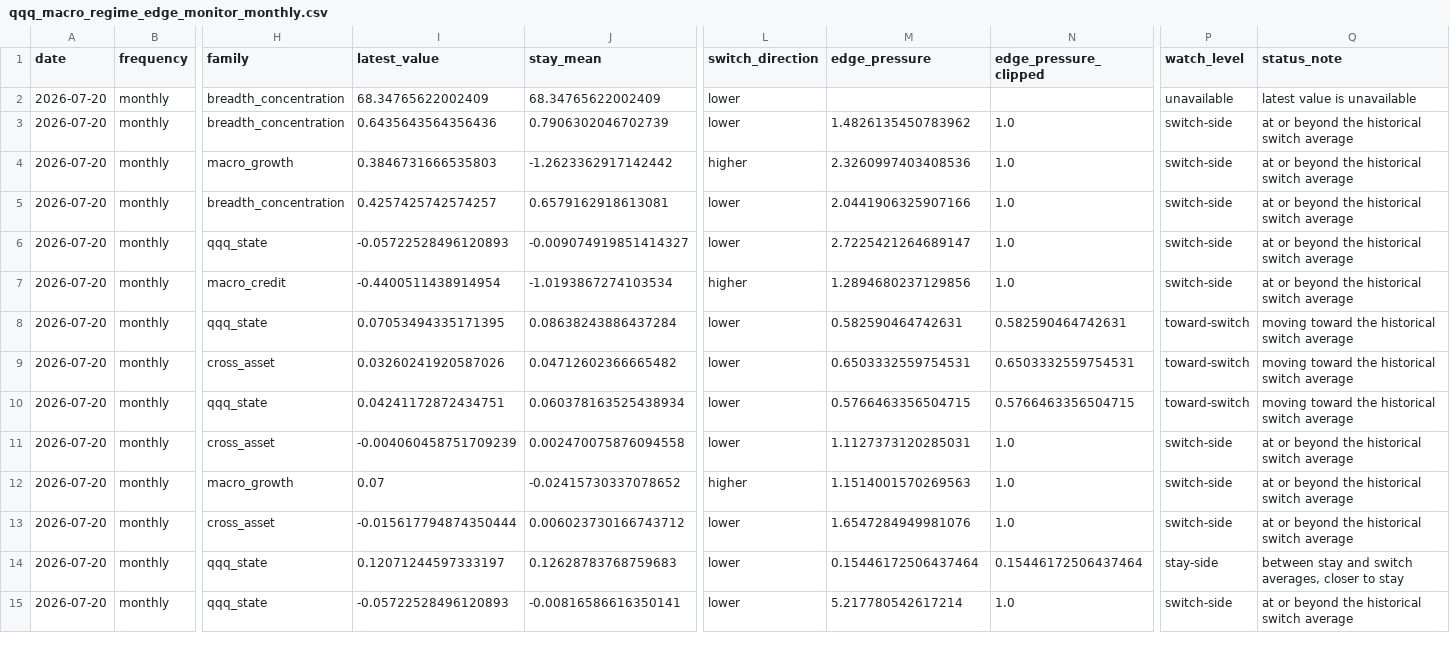
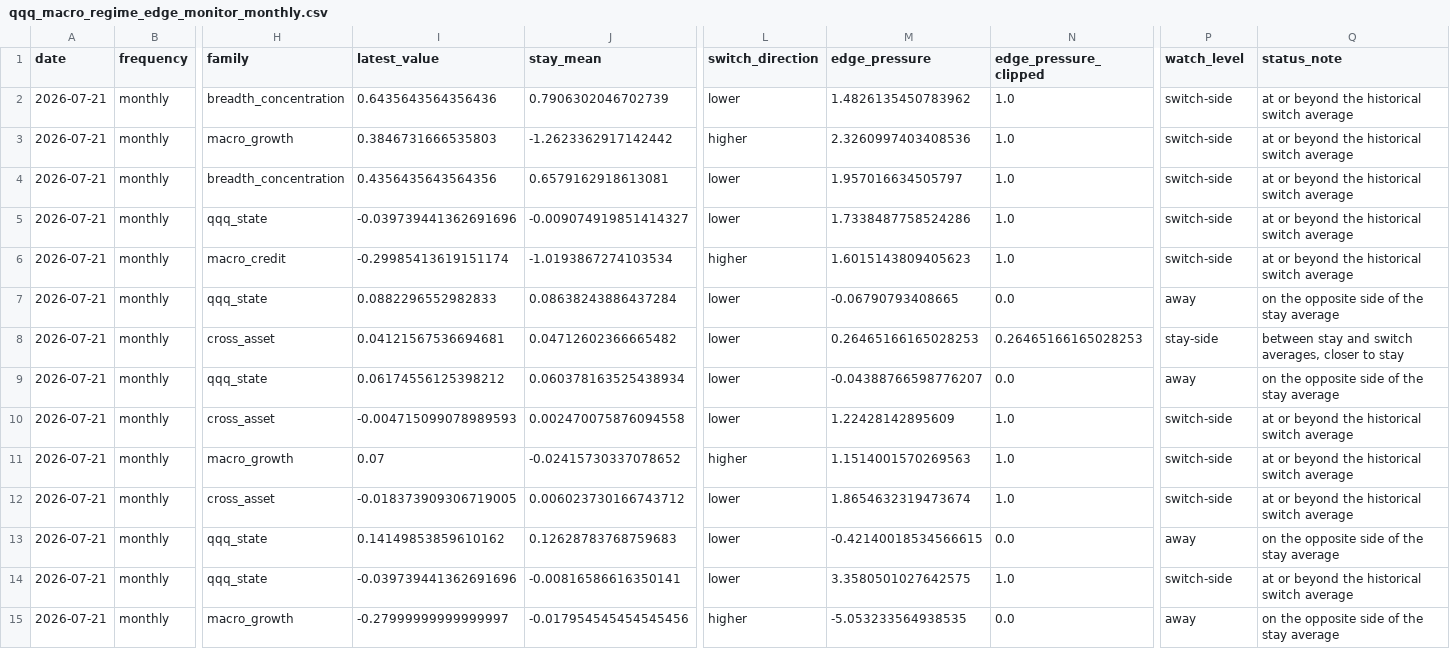
Before and after one commit to jkriertran/Equity-quant-research, a CSV file: docs/qqq-regime-dashboard/data/qqq_macro_regime_edge_monitor_monthly.csv, drawn as a sheet; only a part is shown, gaps mark what is left out; removed rows and columns are numbered as before the commit, all else as after; rows hold the shown columns only; the diff names each change by its address in the sheet, - before the commit and + after, or states it on an @@ line.

```diff
--- a/docs/qqq-regime-dashboard/data/qqq_macro_regime_edge_monitor_monthly.csv
+++ b/docs/qqq-regime-dashboard/data/qqq_macro_regime_edge_monitor_monthly.csv
-row 2: 2026-07-20 | monthly | breadth_concentration | 68.34765622002409 | 68.34765622002409 | lower |  |  | unavailable | latest value is unavailable
-A2:A14 (date): 2026-07-20
+A2:A14 (date): 2026-07-21
-I4 (latest_value): 0.4257425742574257
+I4 (latest_value): 0.4356435643564356
-M4 (edge_pressure): 2.0441906325907166
+M4 (edge_pressure): 1.957016634505797
-I5 (latest_value): -0.05722528496120893
+I5 (latest_value): -0.039739441362691696
-M5 (edge_pressure): 2.7225421264689147
+M5 (edge_pressure): 1.7338487758524286
-I6 (latest_value): -0.4400511438914954
+I6 (latest_value): -0.29985413619151174
-M6 (edge_pressure): 1.2894680237129856
+M6 (edge_pressure): 1.6015143809405623
-I7 (latest_value): 0.07053494335171395
+I7 (latest_value): 0.0882296552982833
-M7 (edge_pressure): 0.582590464742631
+M7 (edge_pressure): -0.06790793408665
-N7 (edge_pressure_clipped): 0.582590464742631
+N7 (edge_pressure_clipped): 0.0
-P7 (watch_level): toward-switch
+P7 (watch_level): away
-Q7 (status_note): moving toward the historical switch average
+Q7 (status_note): on the opposite side of the stay average
-I8 (latest_value): 0.03260241920587026
+I8 (latest_value): 0.04121567536694681
-M8 (edge_pressure): 0.6503332559754531
+M8 (edge_pressure): 0.26465166165028253
-N8 (edge_pressure_clipped): 0.6503332559754531
+N8 (edge_pressure_clipped): 0.26465166165028253
-P8 (watch_level): toward-switch
+P8 (watch_level): stay-side
-Q8 (status_note): moving toward the historical switch average
+Q8 (status_note): between stay and switch averages, closer to stay
-I9 (latest_value): 0.04241172872434751
+I9 (latest_value): 0.06174556125398212
-M9 (edge_pressure): 0.5766463356504715
+M9 (edge_pressure): -0.04388766598776207
-N9 (edge_pressure_clipped): 0.5766463356504715
+N9 (edge_pressure_clipped): 0.0
-P9 (watch_level): toward-switch
+P9 (watch_level): away
-Q9 (status_note): moving toward the historical switch average
+Q9 (status_note): on the opposite side of the stay average
-I10 (latest_value): -0.004060458751709239
+I10 (latest_value): -0.004715099078989593
-M10 (edge_pressure): 1.1127373120285031
+M10 (edge_pressure): 1.22428142895609
-I12 (latest_value): -0.015617794874350444
+I12 (latest_value): -0.018373909306719005
-M12 (edge_pressure): 1.6547284949981076
+M12 (edge_pressure): 1.8654632319473674
-I13 (latest_value): 0.12071244597333197
+I13 (latest_value): 0.14149853859610162
-M13 (edge_pressure): 0.15446172506437464
+M13 (edge_pressure): -0.42140018534566615
-N13 (edge_pressure_clipped): 0.15446172506437464
+N13 (edge_pressure_clipped): 0.0
-P13 (watch_level): stay-side
+P13 (watch_level): away
-Q13 (status_note): between stay and switch averages, closer to stay
+Q13 (status_note): on the opposite side of the stay average
-I14 (latest_value): -0.05722528496120893
+I14 (latest_value): -0.039739441362691696
-M14 (edge_pressure): 5.217780542617214
+M14 (edge_pressure): 3.3580501027642575
+row 15: 2026-07-21 | monthly | macro_growth | -0.27999999999999997 | -0.017954545454545456 | higher | -5.053233564938535 | 0.0 | away | on the opposite side of the stay average
```
Also changed, not shown: docs/qqq-regime-dashboard/data/qqq_macro_regime_edge_features_monthly.csv, docs/qqq-regime-dashboard/data/qqq_macro_regime_edge_features_weekly.csv, 34 other files.
